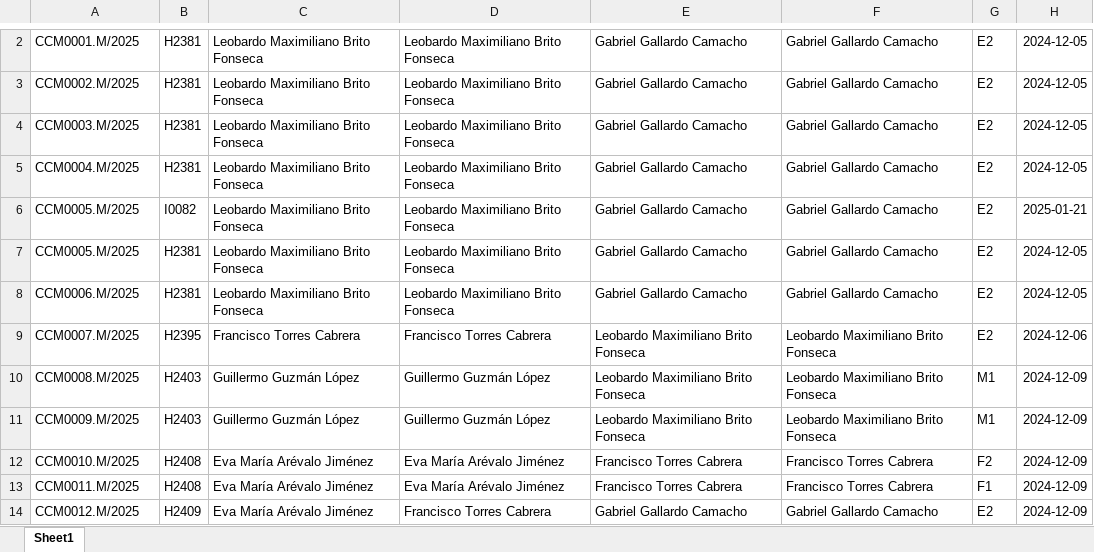
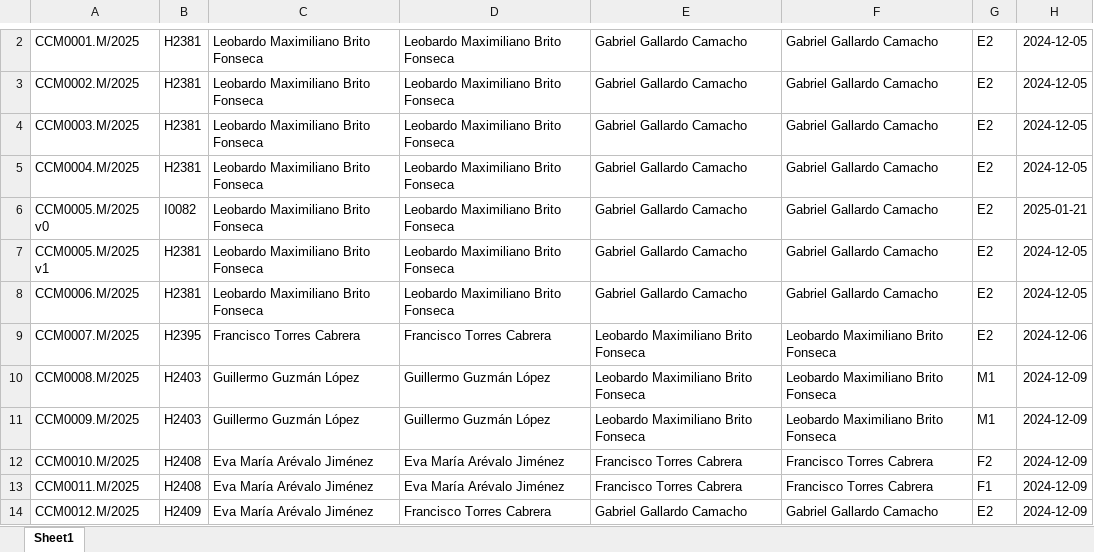
Before and after one commit to MiguelOscar-Insco/data-INSCO-hub, an Excel workbook: data/raw/masa.xlsx, sheet Sheet1, drawn as a sheet; only a part is shown, gaps mark what is left out; values as stored, in another font and other column widths than the file's, no borders; the diff covers the shown part only; the diff names each change by its address in the sheet, - before the commit and + after, or states it on an @@ line.

```diff
--- a/data/raw/masa.xlsx (sheet Sheet1)
+++ b/data/raw/masa.xlsx (sheet Sheet1)
-A6: CCM0005.M/2025
+A6: CCM0005.M/2025 v0
-A7: CCM0005.M/2025
+A7: CCM0005.M/2025 v1
```
Also changed, not shown: 1 added row, 156 removed rows and 12 edited cells elsewhere in this sheet, 3 other files.
